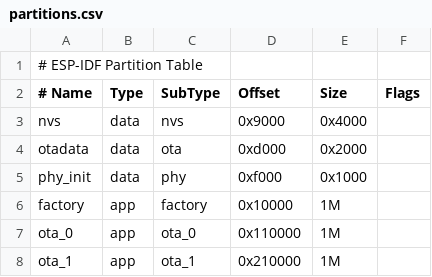
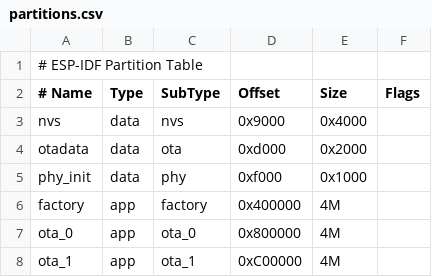
Before and after one commit to ta2tf/SIM800_ESP, a CSV file: partitions.csv, drawn as a sheet.

```diff
--- a/partitions.csv
+++ b/partitions.csv
@@ -5,4 +5,4 @@ otadata,  data, ota,     0xd000,  0x2000,
 phy_init, data, phy,     0xf000,  0x1000,
-factory,  app,  factory, 0x10000,  1M,
-ota_0,    app,  ota_0,   0x110000, 1M,
-ota_1,    app,  ota_1,   0x210000, 1M,
+factory,  app,  factory, 0x400000, 4M,
+ota_0,    app,  ota_0,   0x800000, 4M,
+ota_1,    app,  ota_1,   0xC00000, 4M,
```
Also changed, not shown: 4 other files.
